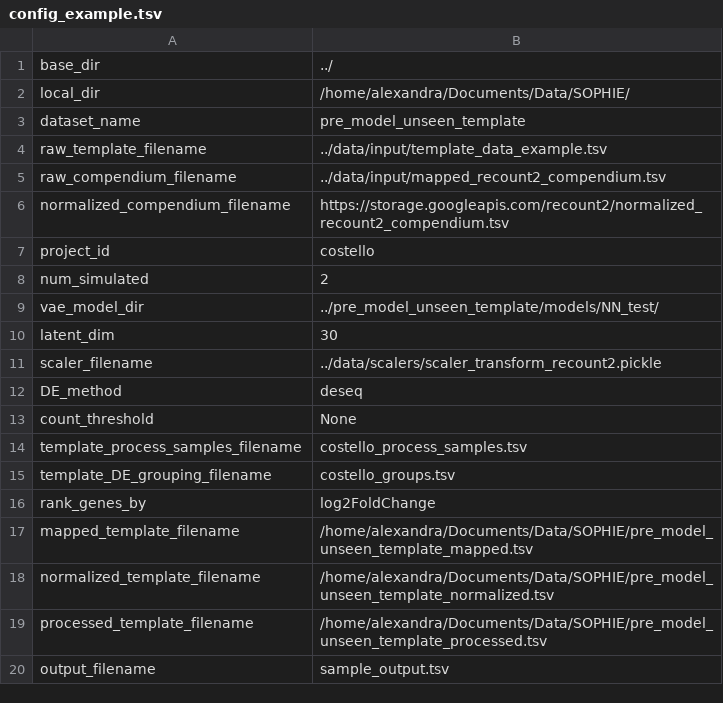
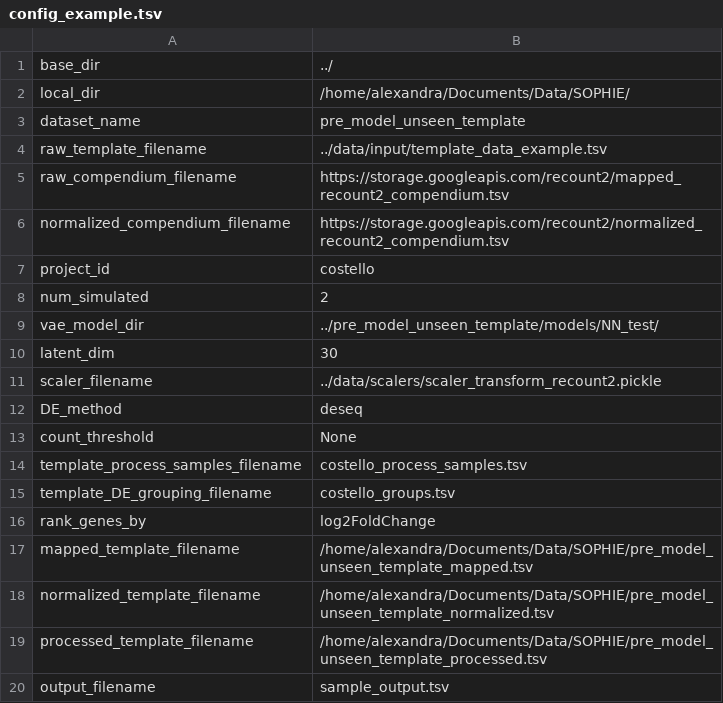
Before and after one commit to greenelab/sophie, a TSV file: pre_model_unseen_template/config_example.tsv, drawn as a sheet.

Commit message:
update config file for pre-seen type to use aws link and rerun nb

```diff
--- a/pre_model_unseen_template/config_example.tsv
+++ b/pre_model_unseen_template/config_example.tsv
@@ -4,3 +4,3 @@ dataset_name	"pre_model_unseen_template"
 raw_template_filename	"../data/input/template_data_example.tsv"
-raw_compendium_filename	"../data/input/mapped_recount2_compendium.tsv"
+raw_compendium_filename	"https://storage.googleapis.com/recount2/mapped_recount2_compendium.tsv"
 normalized_compendium_filename	"https://storage.googleapis.com/recount2/normalized_recount2_compendium.tsv"
```
Also changed, not shown: 3 other files.
